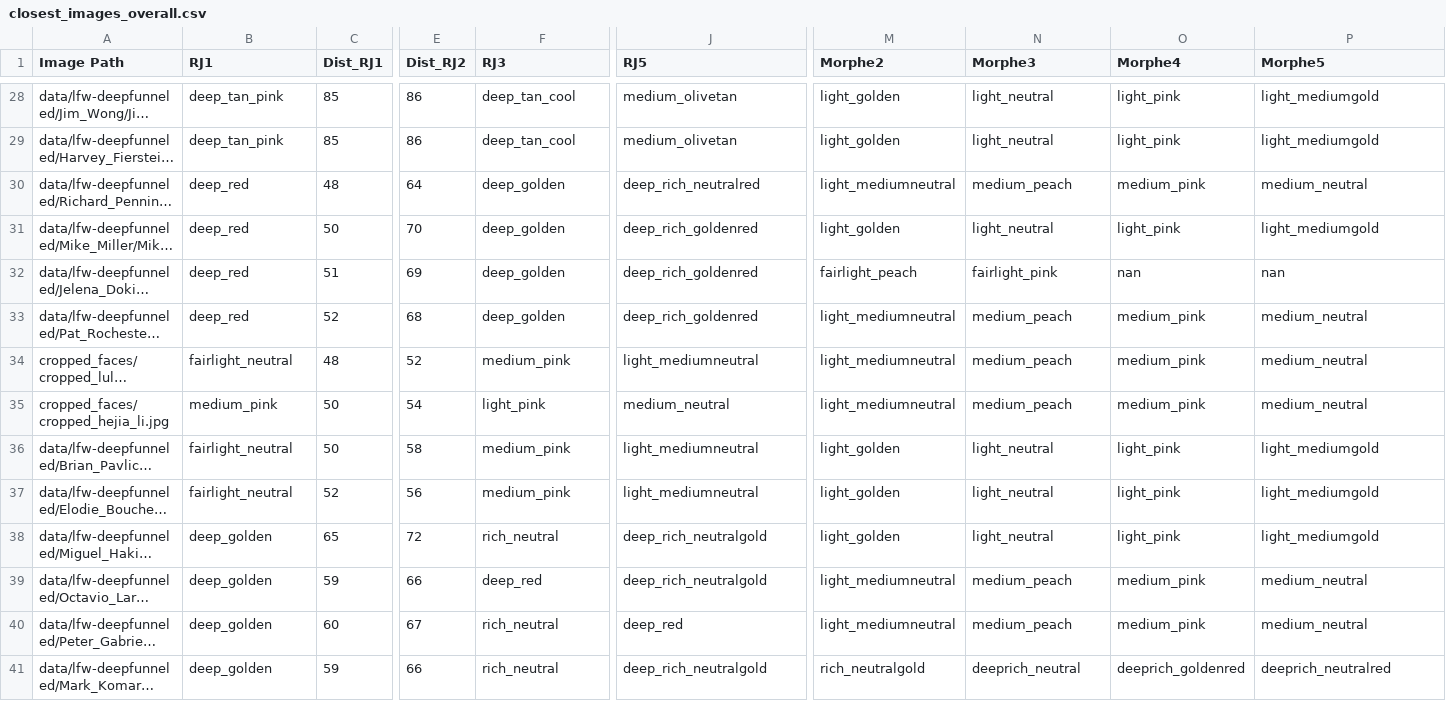
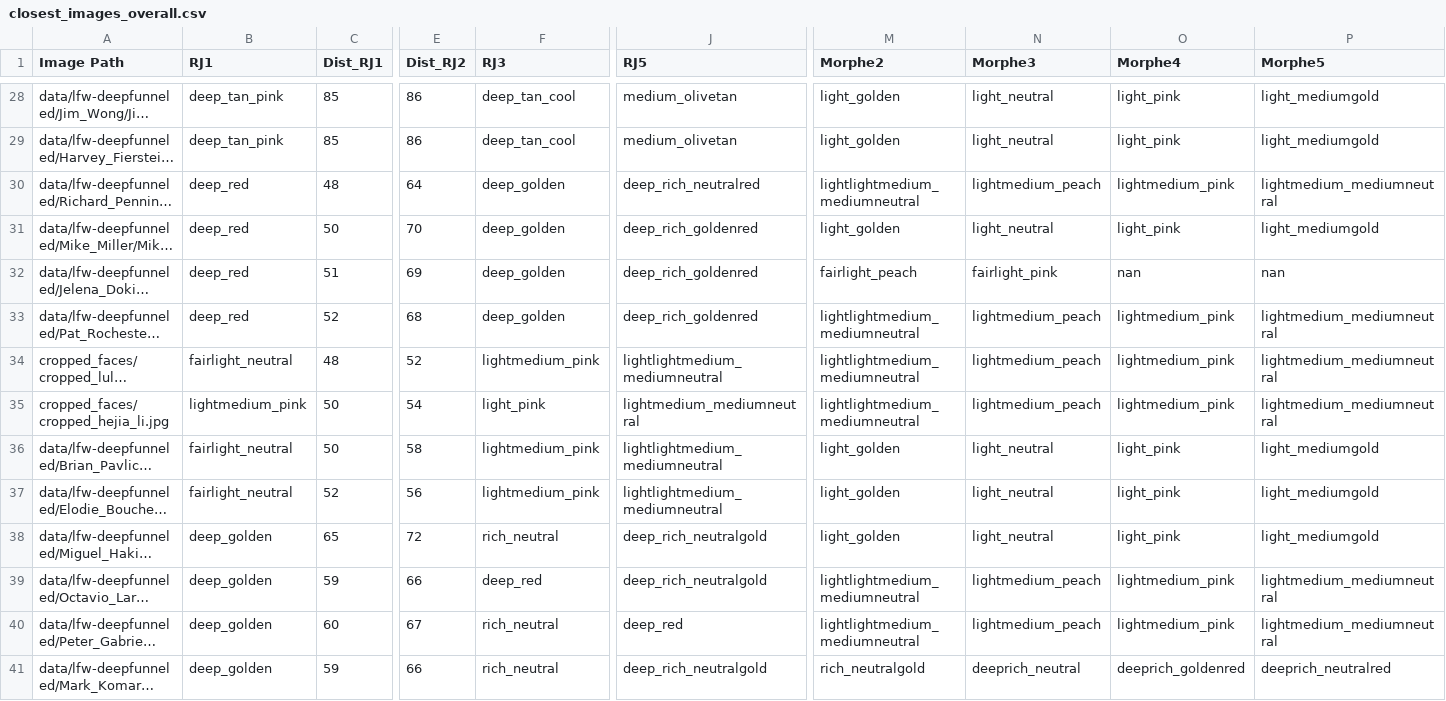
Before and after one commit to starryjay/Fairness-In-AI-Skintones, a CSV file: intermediate_files/closest_images_overall.csv, drawn as a sheet; only a part is shown, gaps mark what is left out; long unchanged cells end in …; the diff covers the shown part only; the diff names each change by its address in the sheet, - before the commit and + after, or states it on an @@ line.

```diff
--- a/intermediate_files/closest_images_overall.csv
+++ b/intermediate_files/closest_images_overall.csv
-M30 (Morphe2): light_mediumneutral
+M30 (Morphe2): lightlightmedium_mediumneutral
-N30 (Morphe3): medium_peach
+N30 (Morphe3): lightmedium_peach
-O30 (Morphe4): medium_pink
+O30 (Morphe4): lightmedium_pink
-P30 (Morphe5): medium_neutral
+P30 (Morphe5): lightmedium_mediumneutral
-M33:M35 (Morphe2): light_mediumneutral
+M33:M35 (Morphe2): lightlightmedium_mediumneutral
-N33:N35 (Morphe3): medium_peach
+N33:N35 (Morphe3): lightmedium_peach
-O33:O35 (Morphe4): medium_pink
+O33:O35 (Morphe4): lightmedium_pink
-P33:P35 (Morphe5): medium_neutral
+P33:P35 (Morphe5): lightmedium_mediumneutral
-F34 (RJ3): medium_pink
+F34 (RJ3): lightmedium_pink
-J34 (RJ5): light_mediumneutral
+J34 (RJ5): lightlightmedium_mediumneutral
-B35 (RJ1): medium_pink
+B35 (RJ1): lightmedium_pink
-J35 (RJ5): medium_neutral
+J35 (RJ5): lightmedium_mediumneutral
-F36:F37 (RJ3): medium_pink
+F36:F37 (RJ3): lightmedium_pink
-J36:J37 (RJ5): light_mediumneutral
+J36:J37 (RJ5): lightlightmedium_mediumneutral
-M39:M40 (Morphe2): light_mediumneutral
+M39:M40 (Morphe2): lightlightmedium_mediumneutral
-N39:N40 (Morphe3): medium_peach
+N39:N40 (Morphe3): lightmedium_peach
-O39:O40 (Morphe4): medium_pink
+O39:O40 (Morphe4): lightmedium_pink
-P39:P40 (Morphe5): medium_neutral
+P39:P40 (Morphe5): lightmedium_mediumneutral
```
Also changed, not shown: 67 edited cells elsewhere in this file, intermediate_files/closest_images_fashion.csv, intermediate_files/closest_images_lfw.csv, 2 other files.
